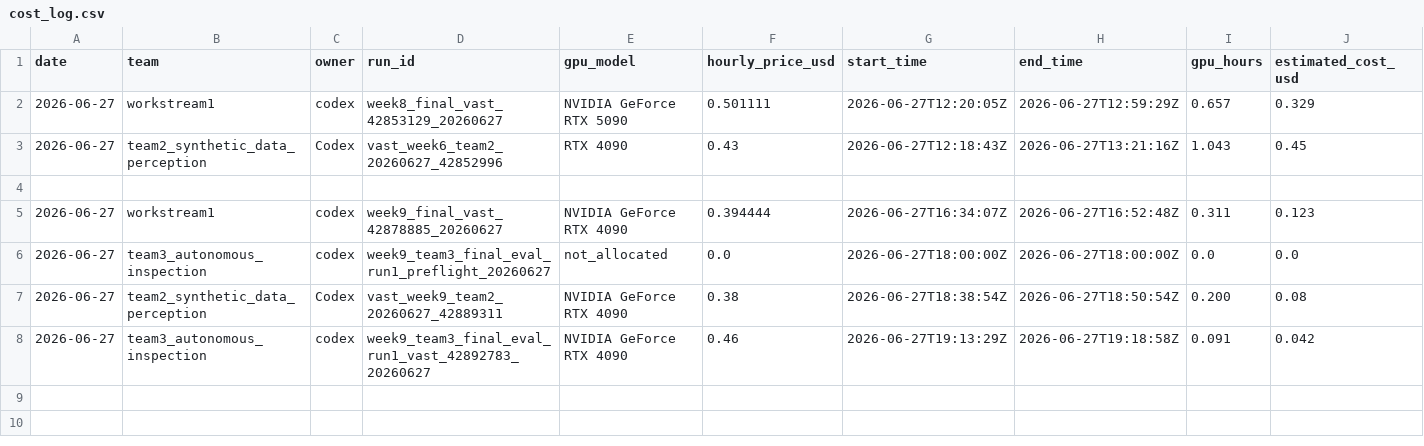
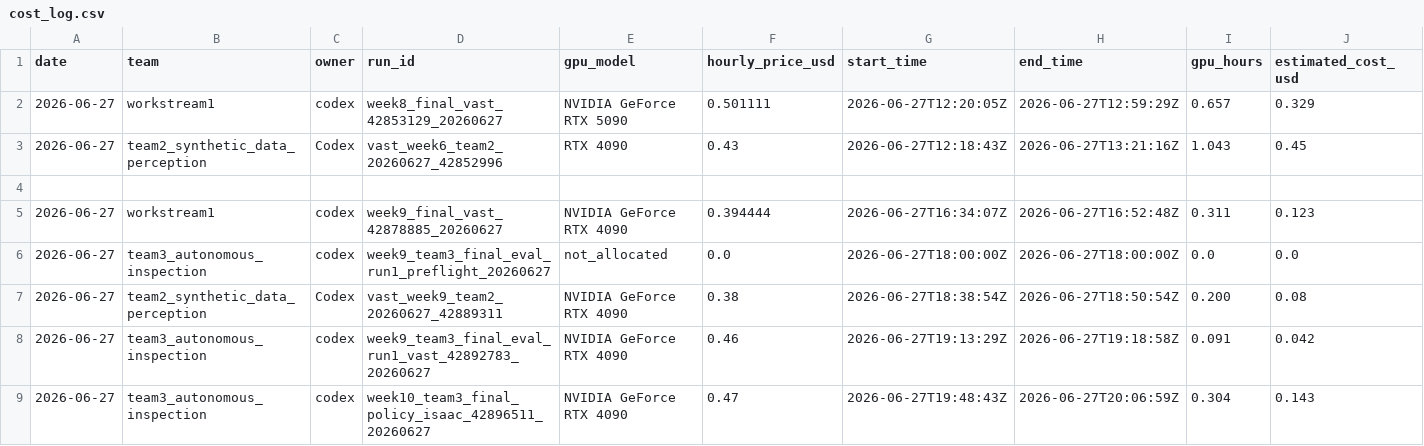
Before and after one commit to ChristianCoffrant/jwst-inspect, a CSV file: compute/cost_log.csv, drawn as a sheet; only a part is shown; rows hold the shown columns only; the diff names each change by its address in the sheet, - before the commit and + after, or states it on an @@ line.

```diff
--- a/compute/cost_log.csv
+++ b/compute/cost_log.csv
+row 9: 2026-06-27 | team3_autonomous_inspection | codex | week10_team3_final_policy_isaac_42896511_20260627 | NVIDIA GeForce RTX 4090 | 0.47 | 2026-06-27T19:48:43Z | 2026-06-27T20:06:59Z | 0.304 | 0.143
```
Also changed, not shown: compute/gpu_run_registry.csv, 8 other files.
